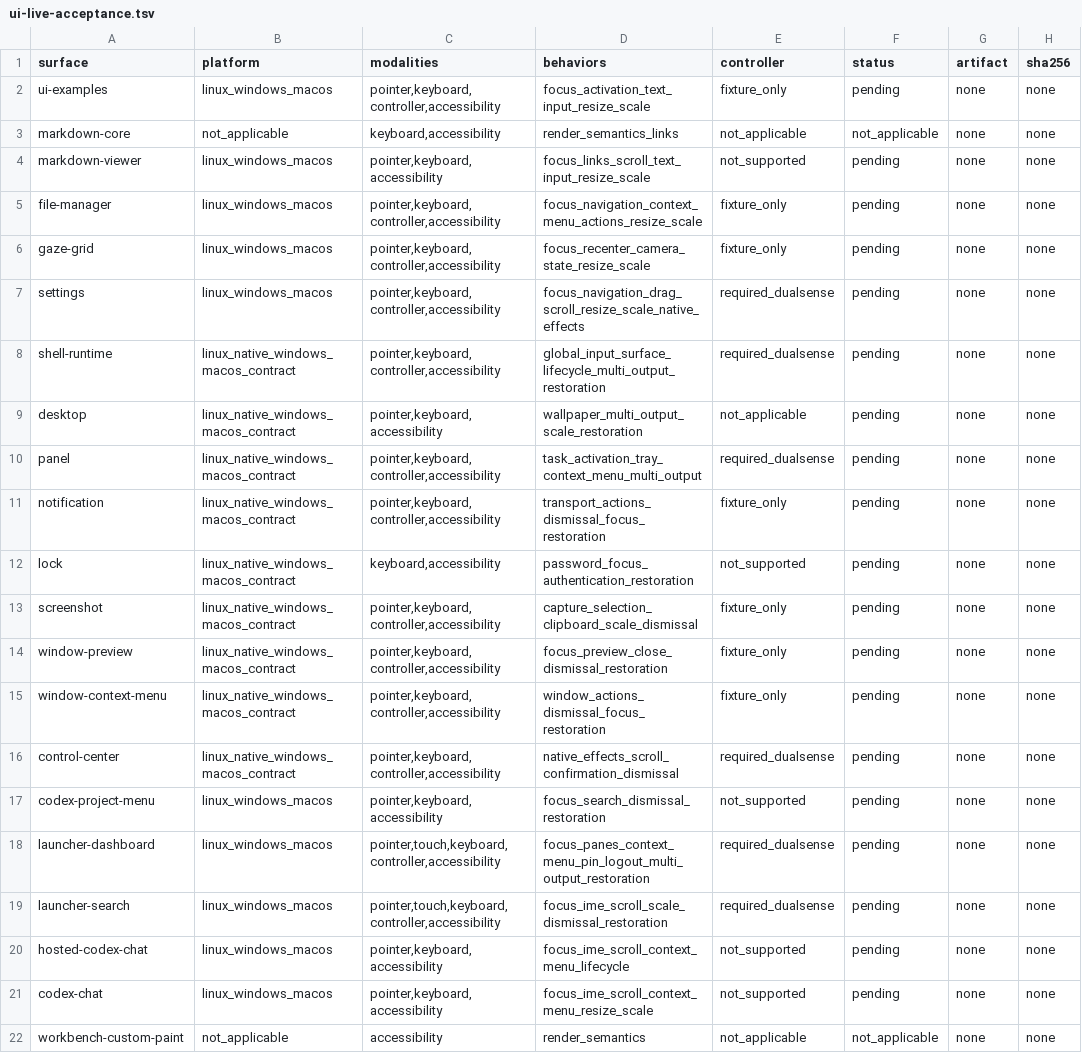
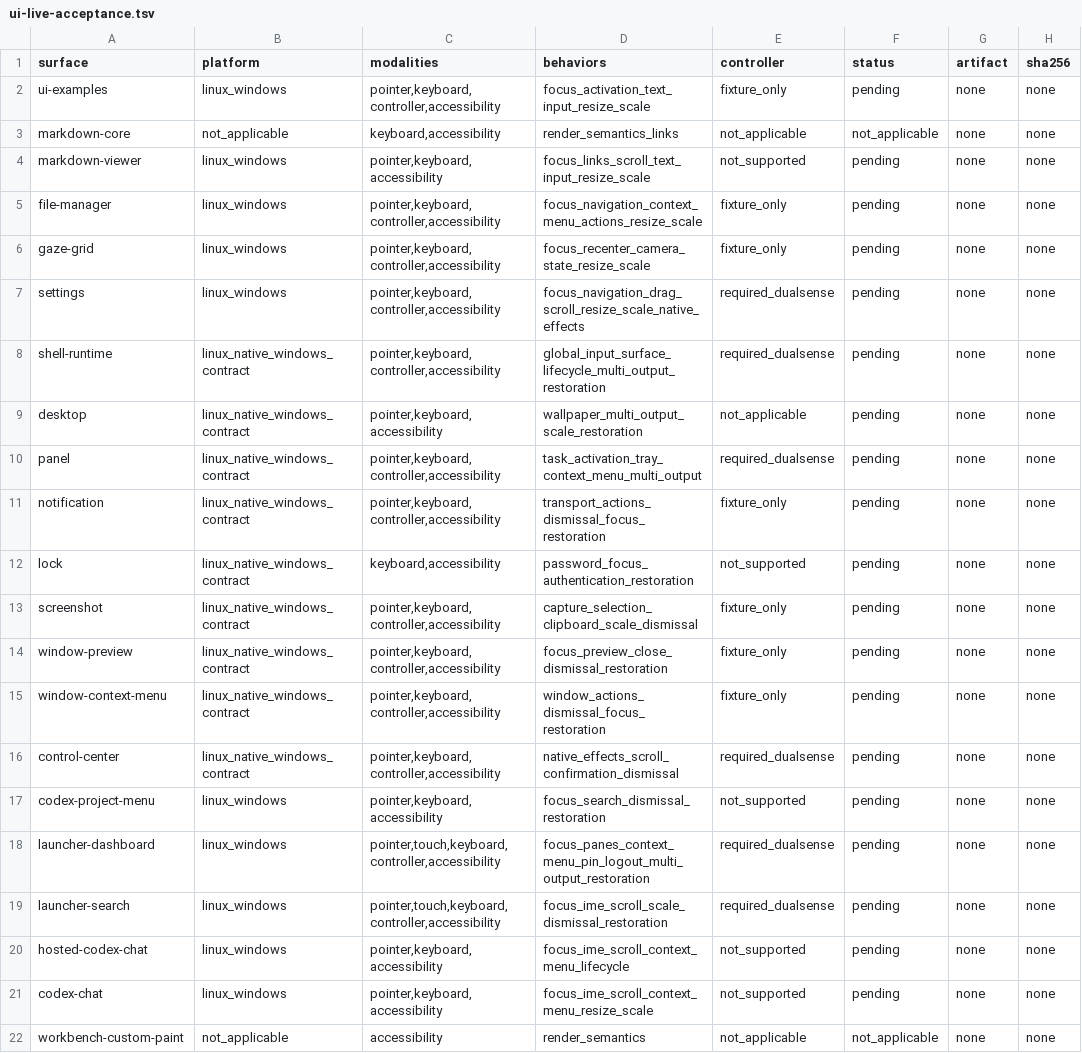
Before and after one commit to shortontech/nickel, a TSV file: assets/ui-live-acceptance.tsv, drawn as a sheet; only a part is shown; the diff names each change by its address in the sheet, - before the commit and + after, or states it on an @@ line.

```diff
--- a/assets/ui-live-acceptance.tsv
+++ b/assets/ui-live-acceptance.tsv
-B2 (platform): linux_windows_macos
+B2 (platform): linux_windows
-B4:B7 (platform): linux_windows_macos
+B4:B7 (platform): linux_windows
-B8:B16 (platform): linux_native_windows_macos_contract
+B8:B16 (platform): linux_native_windows_contract
-B17:B21 (platform): linux_windows_macos
+B17:B21 (platform): linux_windows
```
Also changed, not shown: assets/ui-consumers.tsv, assets/ui-platform-contracts.tsv, 30 other files.
